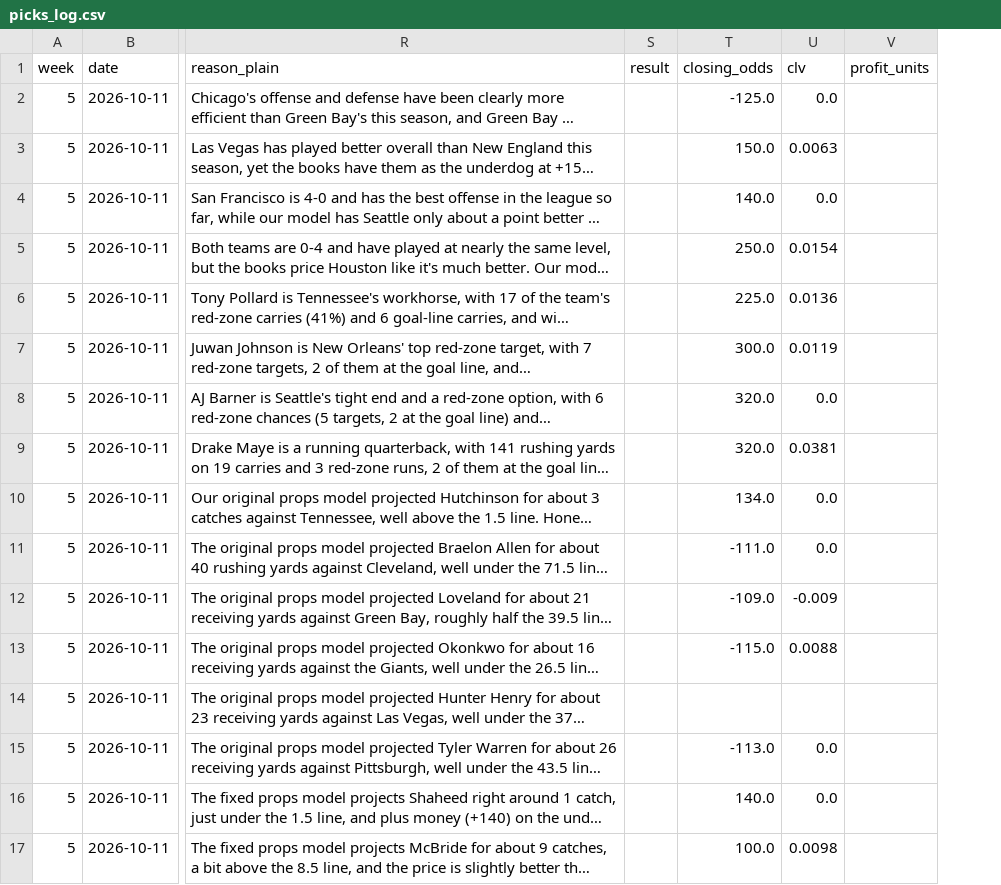
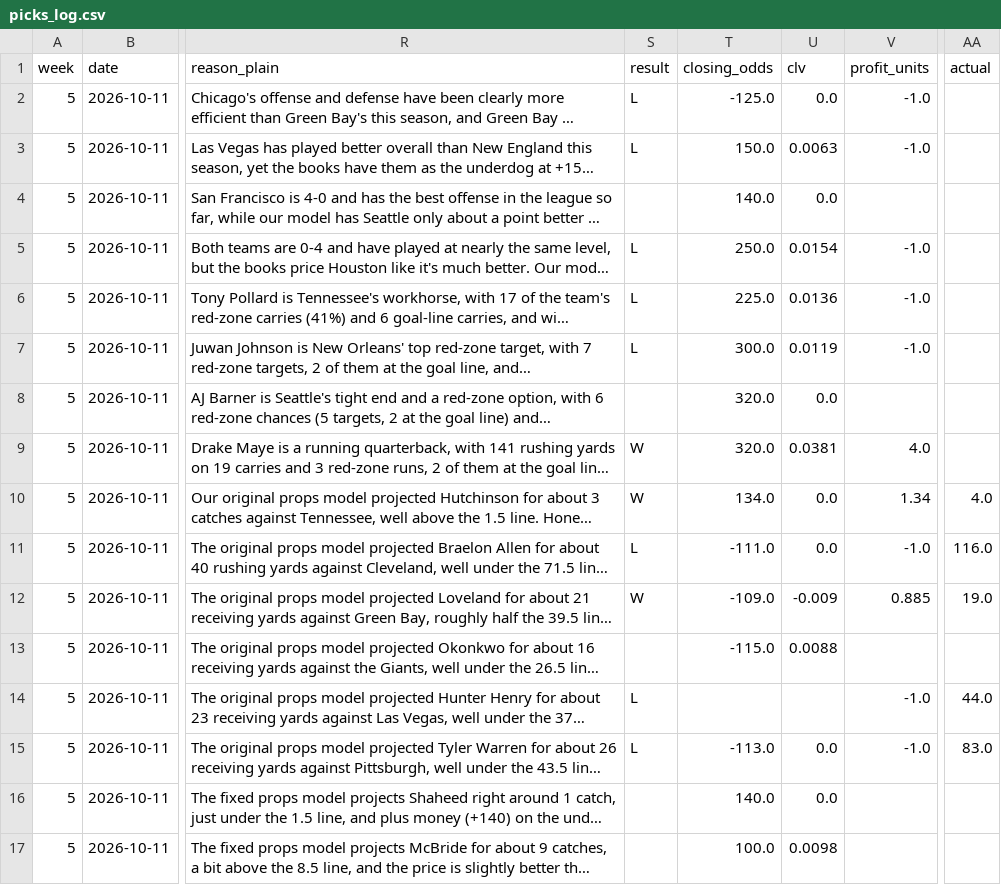
Before and after one commit to githubmaster6969/paper-portfolio, a CSV file: nfl/data/picks_log.csv, drawn as a sheet; only a part is shown, gaps mark what is left out; long unchanged cells end in …; the diff names each change by its address in the sheet, - before the commit and + after, or states it on an @@ line.

Commit message:
nfl: grade week 5 early (1 PM) paper picks

```diff
--- a/nfl/data/picks_log.csv
+++ b/nfl/data/picks_log.csv
+column AA (actual), rows 10-15: 4.0 | 116.0 | 19.0 |  | 44.0 | 83.0
-S2:S3 (result): (empty)
+S2:S3 (result): L
-V2:V3 (profit_units): (empty)
+V2:V3 (profit_units): -1.0
-S5:S7 (result): (empty)
+S5:S7 (result): L
-V5:V7 (profit_units): (empty)
+V5:V7 (profit_units): -1.0
-S9:S10 (result): (empty)
+S9:S10 (result): W
-V9 (profit_units): (empty)
+V9 (profit_units): 4.0
-V10 (profit_units): (empty)
+V10 (profit_units): 1.34
-S11 (result): (empty)
+S11 (result): L
-V11 (profit_units): (empty)
+V11 (profit_units): -1.0
-S12 (result): (empty)
+S12 (result): W
-V12 (profit_units): (empty)
+V12 (profit_units): 0.885
-S14:S15 (result): (empty)
+S14:S15 (result): L
-V14:V15 (profit_units): (empty)
+V14:V15 (profit_units): -1.0
```
